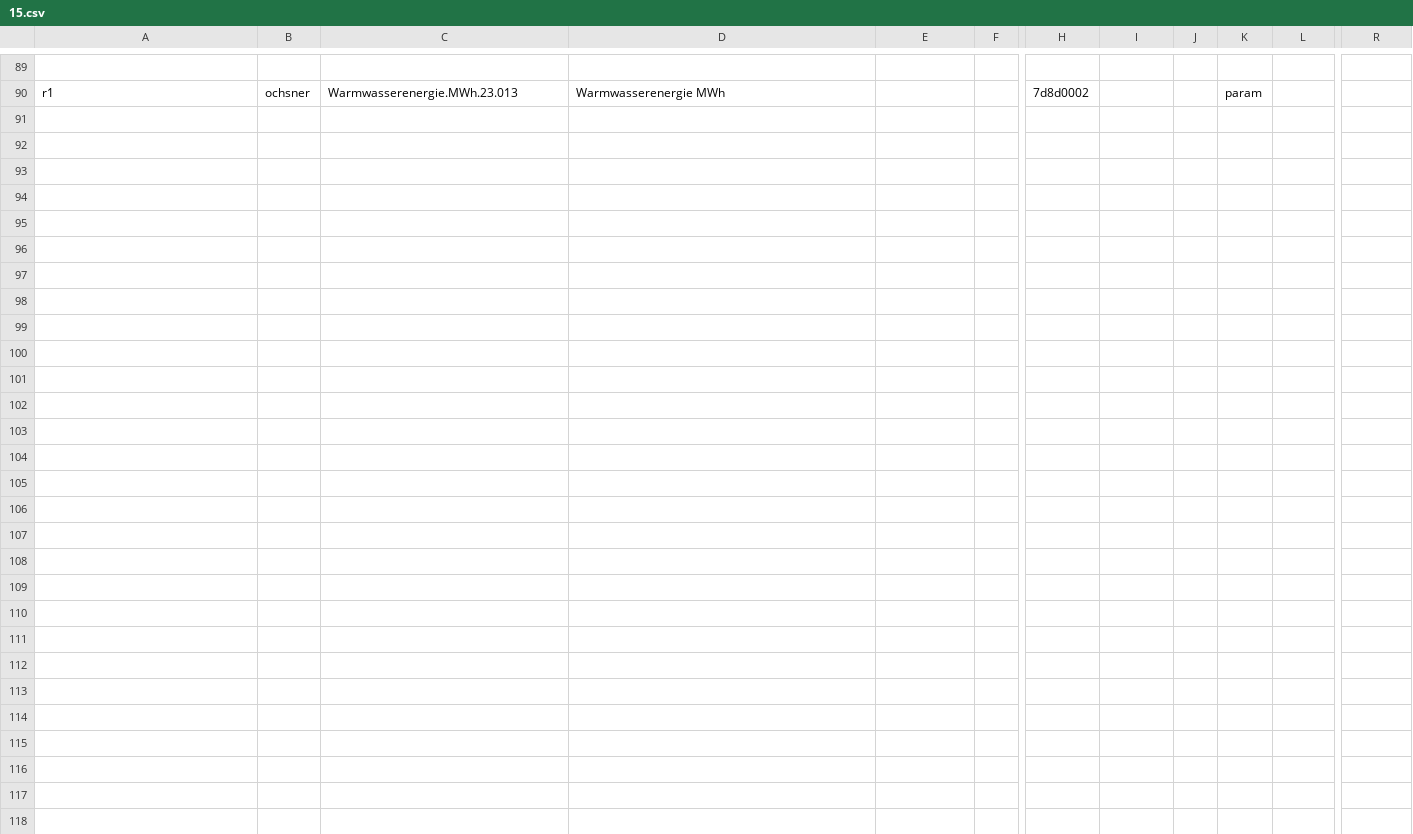
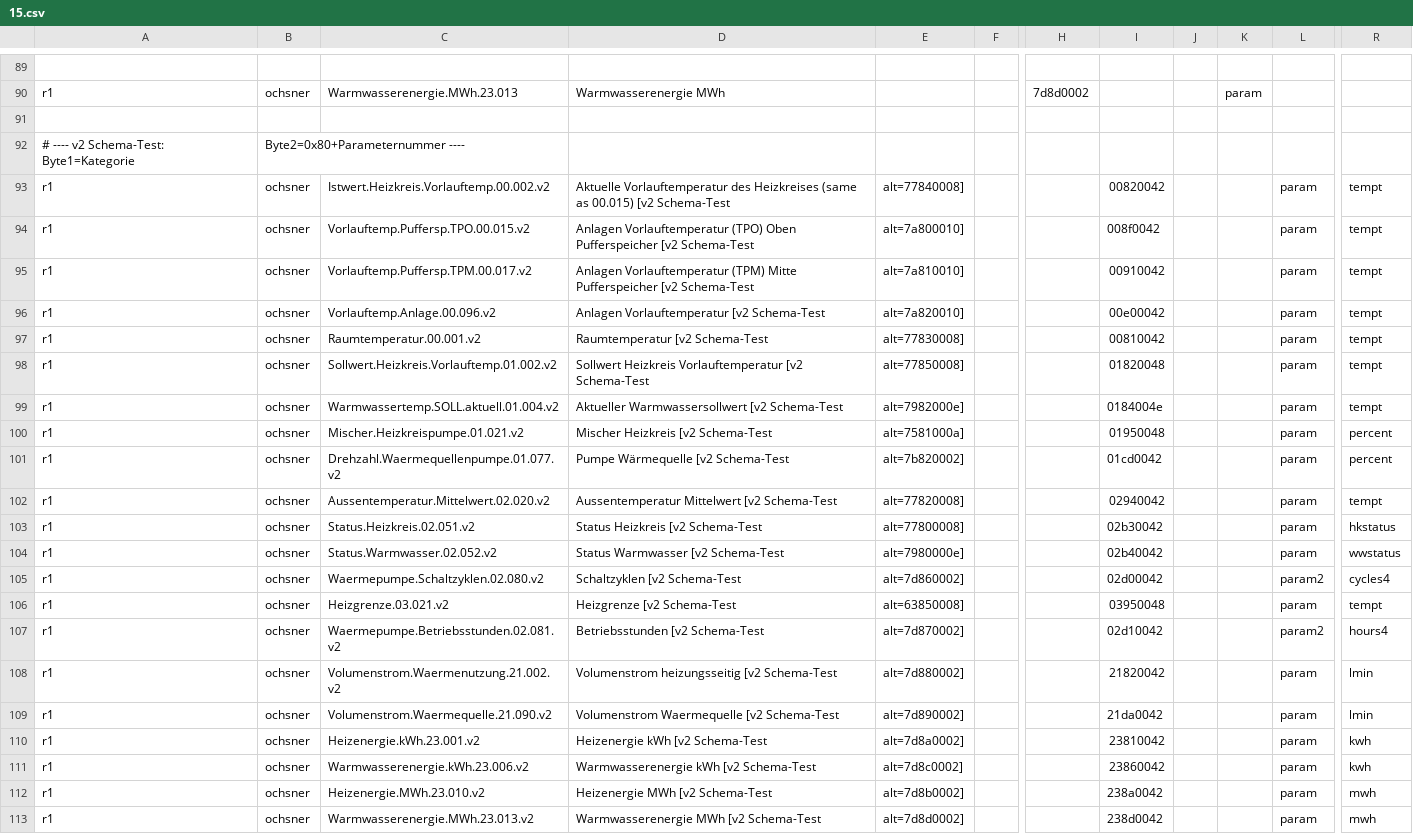
Before and after one commit to deyanp/ha-ebusd-ochsner-gmww10, a CSV file: config/tem/15.csv, drawn as a sheet; only a part is shown, gaps mark what is left out; rows hold the shown columns only; the diff names each change by its address in the sheet, - before the commit and + after, or states it on an @@ line.

Commit message:
Update temperature and energy metrics in CSV templates for Ochsner GMWW 10

```diff
--- a/config/tem/15.csv
+++ b/config/tem/15.csv
+row 91: (empty)
+row 92: # ---- v2 Schema-Test: Byte1=Kategorie | Byte2=0x80+Parameternummer ----
+row 93: r1 | ochsner | Istwert.Heizkreis.Vorlauftemp.00.002.v2 | Aktuelle Vorlauftemperatur des Heizkreises (same as 00.015) [v2 Schema-Test | alt=77840008] |  |  | 00820042 |  |  | param | tempt
+row 94: r1 | ochsner | Vorlauftemp.Puffersp.TPO.00.015.v2 | Anlagen Vorlauftemperatur (TPO) Oben Pufferspeicher [v2 Schema-Test | alt=7a800010] |  |  | 008f0042 |  |  | param | tempt
+row 95: r1 | ochsner | Vorlauftemp.Puffersp.TPM.00.017.v2 | Anlagen Vorlauftemperatur (TPM) Mitte Pufferspeicher [v2 Schema-Test | alt=7a810010] |  |  | 00910042 |  |  | param | tempt
+row 96: r1 | ochsner | Vorlauftemp.Anlage.00.096.v2 | Anlagen Vorlauftemperatur [v2 Schema-Test | alt=7a820010] |  |  | 00e00042 |  |  | param | tempt
+row 97: r1 | ochsner | Raumtemperatur.00.001.v2 | Raumtemperatur [v2 Schema-Test | alt=77830008] |  |  | 00810042 |  |  | param | tempt
+row 98: r1 | ochsner | Sollwert.Heizkreis.Vorlauftemp.01.002.v2 | Sollwert Heizkreis Vorlauftemperatur [v2 Schema-Test | alt=77850008] |  |  | 01820048 |  |  | param | tempt
+row 99: r1 | ochsner | Warmwassertemp.SOLL.aktuell.01.004.v2 | Aktueller Warmwassersollwert [v2 Schema-Test | alt=7982000e] |  |  | 0184004e |  |  | param | tempt
+row 100: r1 | ochsner | Mischer.Heizkreispumpe.01.021.v2 | Mischer Heizkreis [v2 Schema-Test | alt=7581000a] |  |  | 01950048 |  |  | param | percent
+row 101: r1 | ochsner | Drehzahl.Waermequellenpumpe.01.077.v2 | Pumpe Wärmequelle [v2 Schema-Test | alt=7b820002] |  |  | 01cd0042 |  |  | param | percent
+row 102: r1 | ochsner | Aussentemperatur.Mittelwert.02.020.v2 | Aussentemperatur Mittelwert [v2 Schema-Test | alt=77820008] |  |  | 02940042 |  |  | param | tempt
+row 103: r1 | ochsner | Status.Heizkreis.02.051.v2 | Status Heizkreis [v2 Schema-Test | alt=77800008] |  |  | 02b30042 |  |  | param | hkstatus
+row 104: r1 | ochsner | Status.Warmwasser.02.052.v2 | Status Warmwasser [v2 Schema-Test | alt=7980000e] |  |  | 02b40042 |  |  | param | wwstatus
+row 105: r1 | ochsner | Waermepumpe.Schaltzyklen.02.080.v2 | Schaltzyklen [v2 Schema-Test | alt=7d860002] |  |  | 02d00042 |  |  | param2 | cycles4
+row 106: r1 | ochsner | Heizgrenze.03.021.v2 | Heizgrenze [v2 Schema-Test | alt=63850008] |  |  | 03950048 |  |  | param | tempt
+row 107: r1 | ochsner | Waermepumpe.Betriebsstunden.02.081.v2 | Betriebsstunden [v2 Schema-Test | alt=7d870002] |  |  | 02d10042 |  |  | param2 | hours4
+row 108: r1 | ochsner | Volumenstrom.Waermenutzung.21.002.v2 | Volumenstrom heizungsseitig [v2 Schema-Test | alt=7d880002] |  |  | 21820042 |  |  | param | lmin
+row 109: r1 | ochsner | Volumenstrom.Waermequelle.21.090.v2 | Volumenstrom Waermequelle [v2 Schema-Test | alt=7d890002] |  |  | 21da0042 |  |  | param | lmin
+row 110: r1 | ochsner | Heizenergie.kWh.23.001.v2 | Heizenergie kWh [v2 Schema-Test | alt=7d8a0002] |  |  | 23810042 |  |  | param | kwh
+row 111: r1 | ochsner | Warmwasserenergie.kWh.23.006.v2 | Warmwasserenergie kWh [v2 Schema-Test | alt=7d8c0002] |  |  | 23860042 |  |  | param | kwh
+row 112: r1 | ochsner | Heizenergie.MWh.23.010.v2 | Heizenergie MWh [v2 Schema-Test | alt=7d8b0002] |  |  | 238a0042 |  |  | param | mwh
+row 113: r1 | ochsner | Warmwasserenergie.MWh.23.013.v2 | Warmwasserenergie MWh [v2 Schema-Test | alt=7d8d0002] |  |  | 238d0042 |  |  | param | mwh
```
Also changed, not shown: config/tem/_templates.csv.
